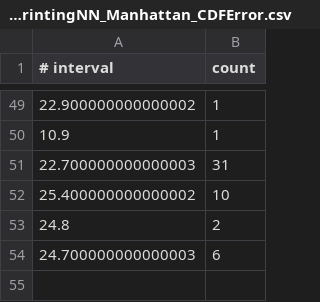
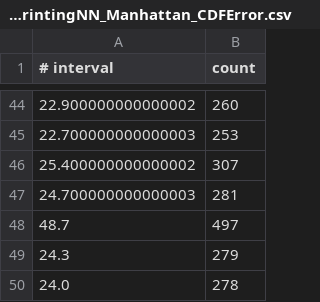
Before and after one commit to danieldamgaard/EagleEye, a CSV file: data/FingerprintingNN_Manhattan_CDFError.csv, drawn as a sheet; only a part is shown, gaps mark what is left out; the diff covers the shown part only.

```diff
--- a/data/FingerprintingNN_Manhattan_CDFError.csv
+++ b/data/FingerprintingNN_Manhattan_CDFError.csv
@@ -49,6 +44,7 @@
-22.900000000000002;1
-10.9;1
-22.700000000000003;31
-25.400000000000002;10
-24.8;2
-24.700000000000003;6
+22.900000000000002;260
+22.700000000000003;253
+25.400000000000002;307
+24.700000000000003;281
+48.7;497
+24.3;279
+24.0;278
```
Also changed, not shown: 22 added rows, 27 removed rows and 19 edited cells elsewhere in this file, data/FingerprintingKNN_Manhattan_CDFError.csv, data/ModelKNN_Manhattan.csv, 18 other files.
